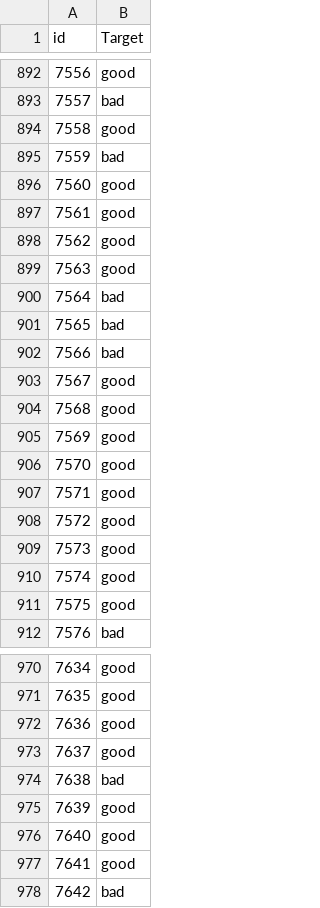
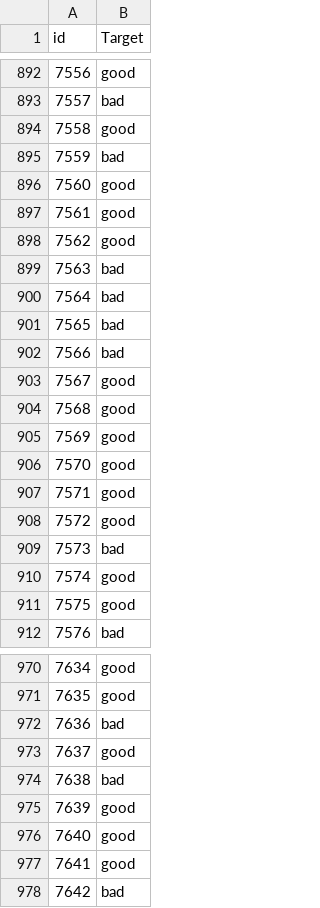
Before and after one commit to kristenarguello/ML-competition, a CSV file: desafio2/submission.csv, drawn as a sheet; only a part is shown, gaps mark what is left out; the diff covers the shown part only.

```diff
--- a/desafio2/submission.csv
+++ b/desafio2/submission.csv
@@ -898,3 +898,3 @@ id,Target
 7562,good
-7563,good
+7563,bad
 7564,bad
@@ -908,3 +908,3 @@ id,Target
 7572,good
-7573,good
+7573,bad
 7574,good
@@ -971,3 +971,3 @@ id,Target
 7635,good
-7636,good
+7636,bad
 7637,good
```
Also changed, not shown: 11 edited cells elsewhere in this file, 1 other file.
